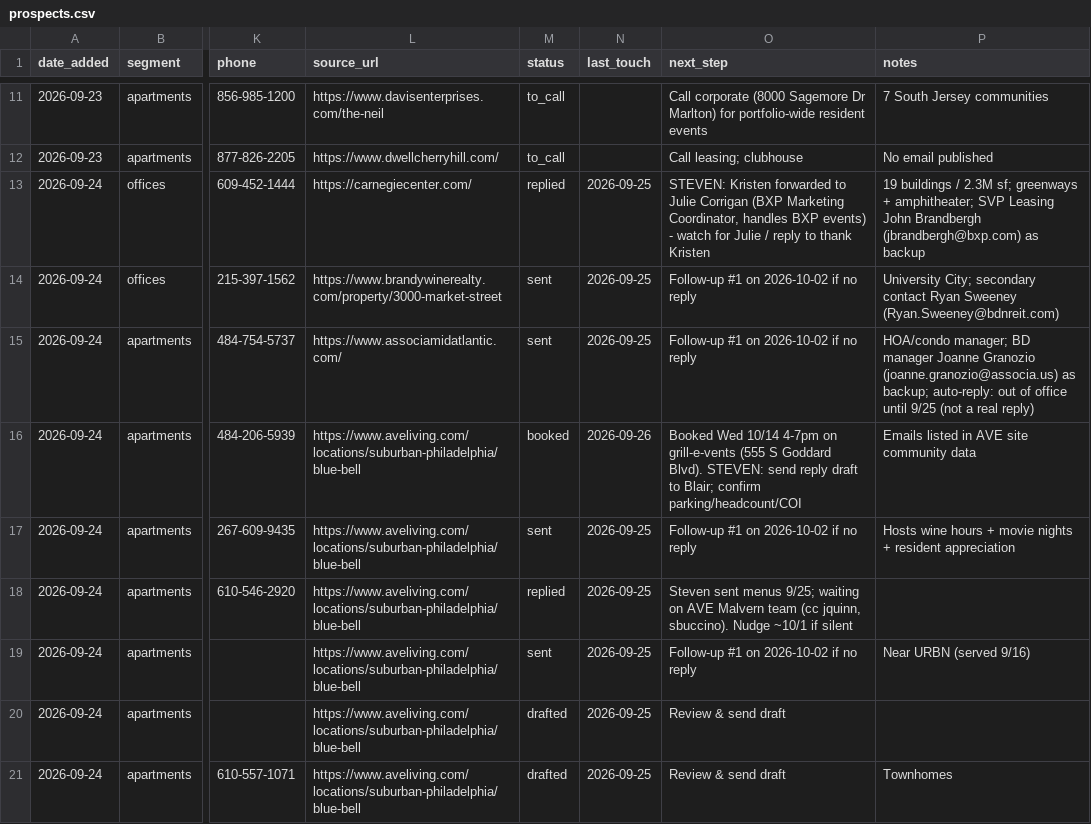
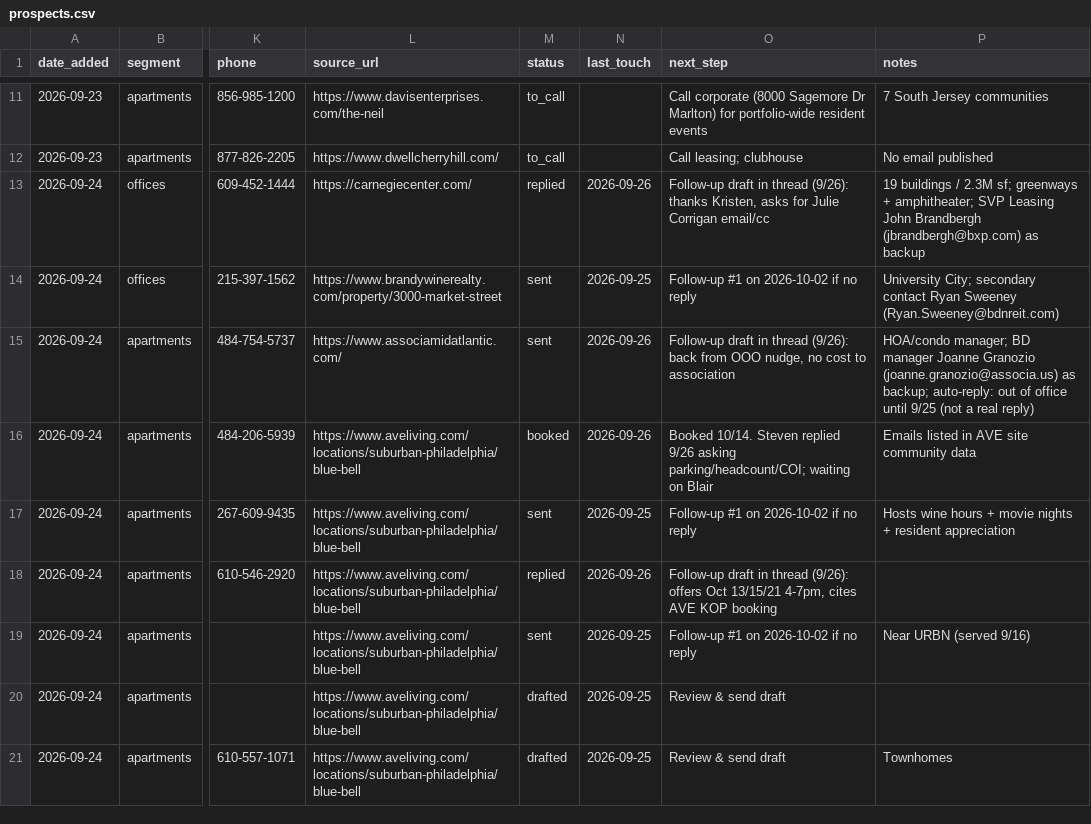
Before and after one commit to stevendevo/vending-outreach-automation, a CSV file: prospects.csv, drawn as a sheet; only a part is shown, gaps mark what is left out; the diff names each change by its address in the sheet, - before the commit and + after, or states it on an @@ line.

```diff
--- a/prospects.csv
+++ b/prospects.csv
-N13 (last_touch): 2026-09-25
+N13 (last_touch): 2026-09-26
-O13 (next_step): STEVEN: Kristen forwarded to Julie Corrigan (BXP Marketing Coordinator, handles BXP events) - watch for Julie / reply to thank Kristen
+O13 (next_step): Follow-up draft in thread (9/26): thanks Kristen, asks for Julie Corrigan email/cc
-N15 (last_touch): 2026-09-25
+N15 (last_touch): 2026-09-26
-O15 (next_step): Follow-up #1 on 2026-10-02 if no reply
+O15 (next_step): Follow-up draft in thread (9/26): back from OOO nudge, no cost to association
-O16 (next_step): Booked Wed 10/14 4-7pm on grill-e-vents (555 S Goddard Blvd). STEVEN: send reply draft to Blair; confirm parking/headcount/COI
+O16 (next_step): Booked 10/14. Steven replied 9/26 asking parking/headcount/COI; waiting on Blair
-N18 (last_touch): 2026-09-25
+N18 (last_touch): 2026-09-26
-O18 (next_step): Steven sent menus 9/25; waiting on AVE Malvern team (cc jquinn, sbuccino). Nudge ~10/1 if silent
+O18 (next_step): Follow-up draft in thread (9/26): offers Oct 13/15/21 4-7pm, cites AVE KOP booking
```
Also changed, not shown: 1 other file.
